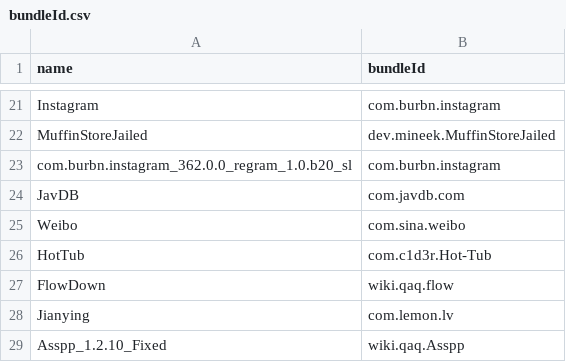
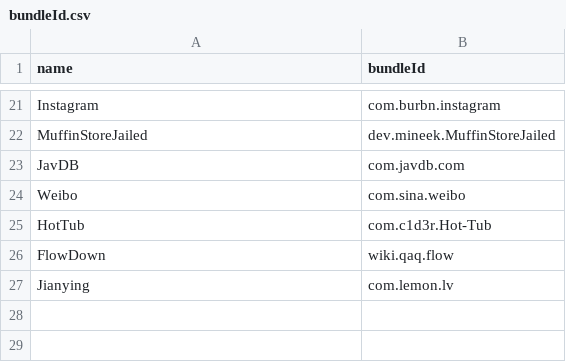
Before and after one commit to OwO-Network/Repo, a CSV file: bundleId.csv, drawn as a sheet; only a part is shown, gaps mark what is left out.

Commit message:
Update bundleId.csv

```diff
--- a/bundleId.csv
+++ b/bundleId.csv
@@ -22,3 +22,2 @@ Instagram,com.burbn.instagram
 MuffinStoreJailed,dev.mineek.MuffinStoreJailed
-com.burbn.instagram_362.0.0_regram_1.0.b20_sl,com.burbn.instagram
 JavDB,com.javdb.com
@@ -28,2 +27 @@ FlowDown,wiki.qaq.flow
 Jianying,com.lemon.lv
-Asspp_1.2.10_Fixed,wiki.qaq.Asspp
```
